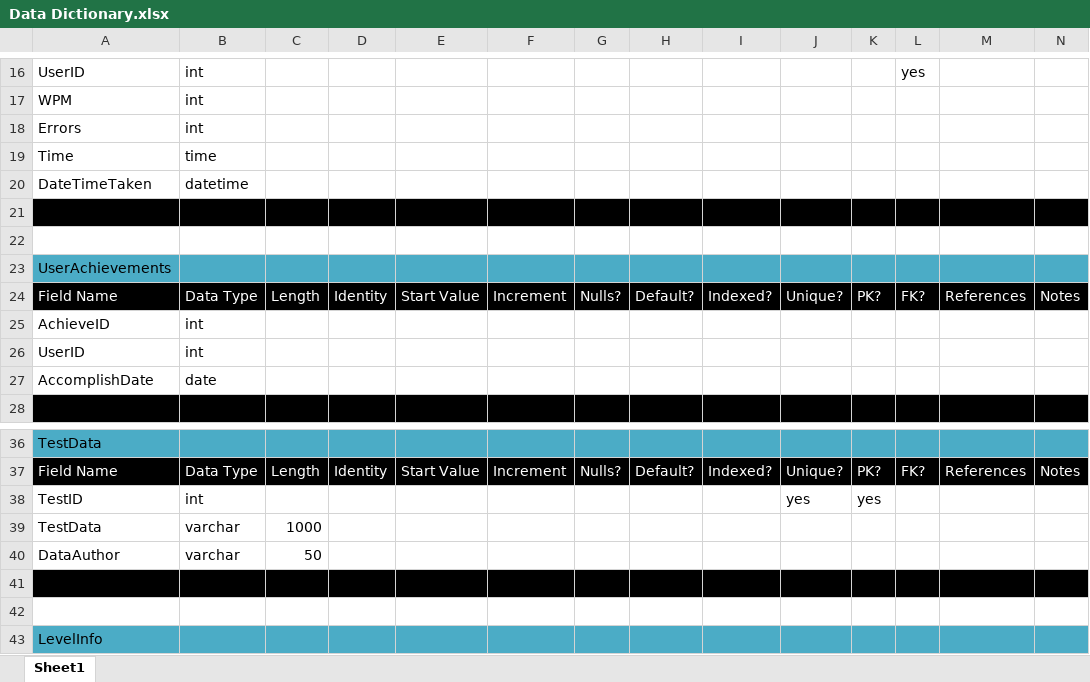
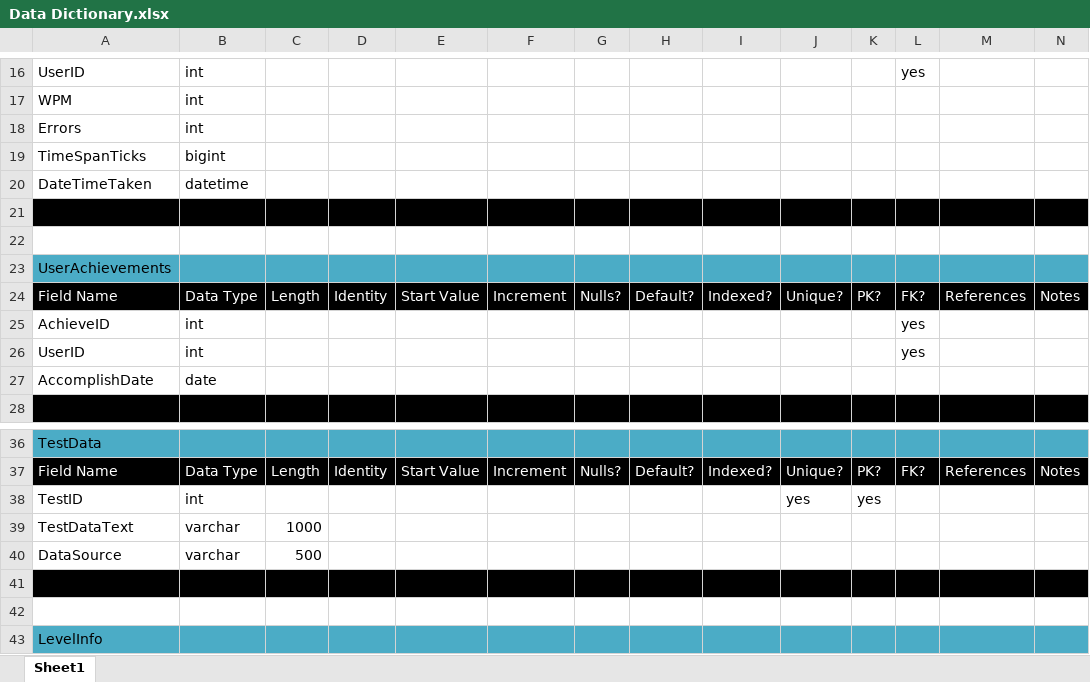
Before and after one commit to skyler-code/SpeedTyper-desktop, an Excel workbook: Documentation/Data Dictionary.xlsx, sheet Sheet1, drawn as a sheet; only a part is shown, gaps mark what is left out; values as stored, in another font and other column widths than the file's, no borders; removed rows and columns are numbered as before the commit, all else as after; the diff names each change by its address in the sheet, - before the commit and + after, or states it on an @@ line.

Commit message:
More TestForm Work
Added storedprocedure for retrieving a random test
TestForm is kinda functional. Still needs to be like typeracer

```diff
--- a/Documentation/Data Dictionary.xlsx (sheet Sheet1)
+++ b/Documentation/Data Dictionary.xlsx (sheet Sheet1)
-row 19: Time | time
+row 19: TimeSpanTicks | bigint
-L25:L26: (empty)
+L25:L26: yes
-A39: TestData
+A39: TestDataText
-row 40: DataAuthor | varchar | 50
+row 40: DataSource | varchar | 500
```
Also changed, not shown: 13 other files.
